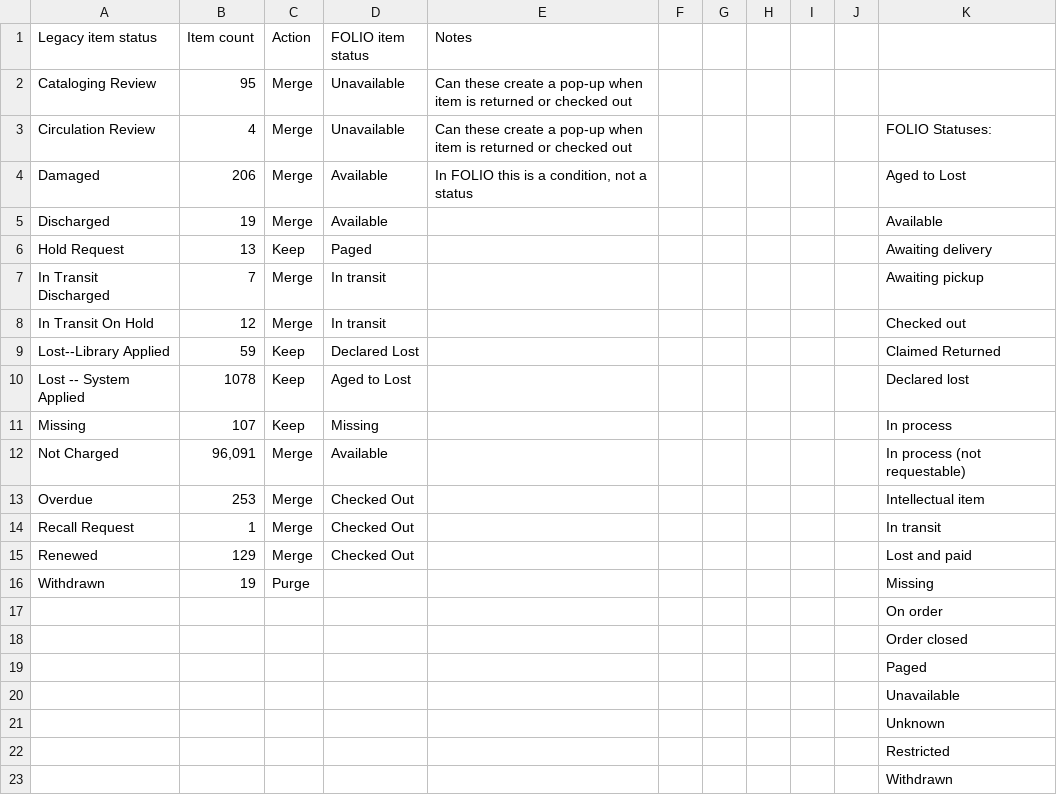
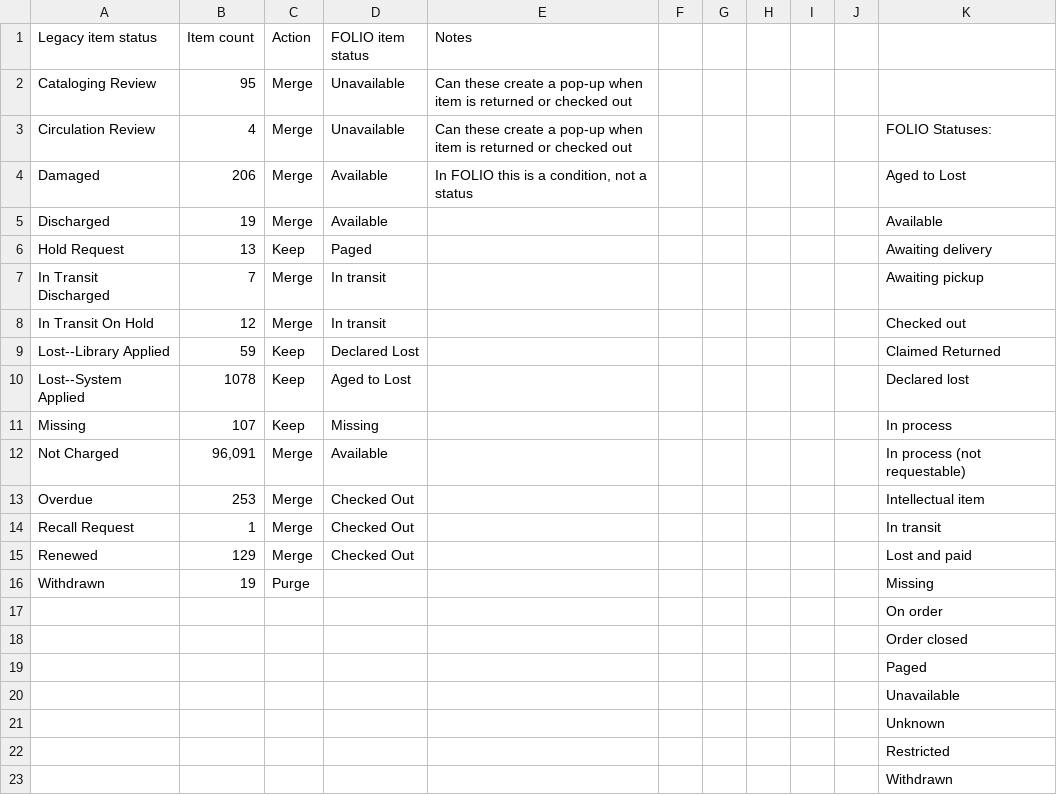
Before and after one commit to indexdata/folio-import, a TSV file: etc/massart/statuses.tsv, drawn as a sheet.

```diff
--- a/etc/massart/statuses.tsv
+++ b/etc/massart/statuses.tsv
@@ -9,3 +9,3 @@ In Transit On Hold	12	Merge	In transit							Checked out
 Lost--Library Applied	59	Keep	Declared Lost							Claimed Returned	
-Lost -- System Applied	1078	Keep	Aged to Lost							Declared lost	
+Lost--System Applied	1078	Keep	Aged to Lost							Declared lost	
 Missing	107	Keep	Missing							In process	
```
Also changed, not shown: etc/mfa/locations.tsv, etc/mfa/mtypes.tsv, 3 other files.
